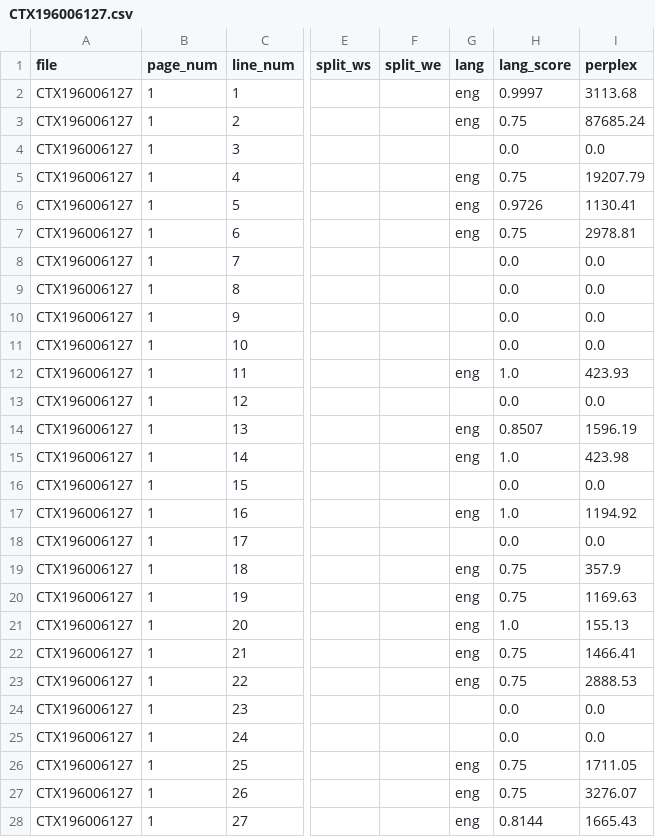
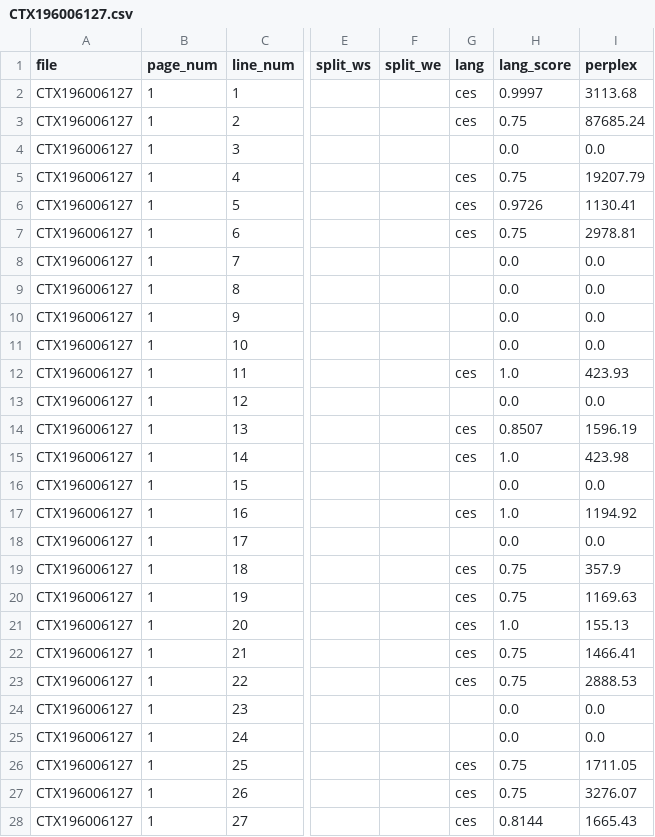
Before and after one commit to ufal/atrium-alto-postprocess, a CSV file: data_samples/DOC_LINE_LANG_CLASS/CTX196006127.csv, drawn as a sheet; only a part is shown, gaps mark what is left out; the diff covers the shown part only; the diff names each change by its address in the sheet, - before the commit and + after, or states it on an @@ line.

```diff
--- a/data_samples/DOC_LINE_LANG_CLASS/CTX196006127.csv
+++ b/data_samples/DOC_LINE_LANG_CLASS/CTX196006127.csv
-G2:G3 (lang): eng
+G2:G3 (lang): ces
-G5:G7 (lang): eng
+G5:G7 (lang): ces
-G12 (lang): eng
+G12 (lang): ces
-G14:G15 (lang): eng
+G14:G15 (lang): ces
-G17 (lang): eng
+G17 (lang): ces
-G19:G23 (lang): eng
+G19:G23 (lang): ces
-G26:G28 (lang): eng
+G26:G28 (lang): ces
```
Also changed, not shown: 26 edited cells elsewhere in this file, data_samples/DOC_LINE_LANG_CLASS/CTX192100040.csv, data_samples/DOC_LINE_LANG_CLASS/CTX193001369.csv, 13 other files.
